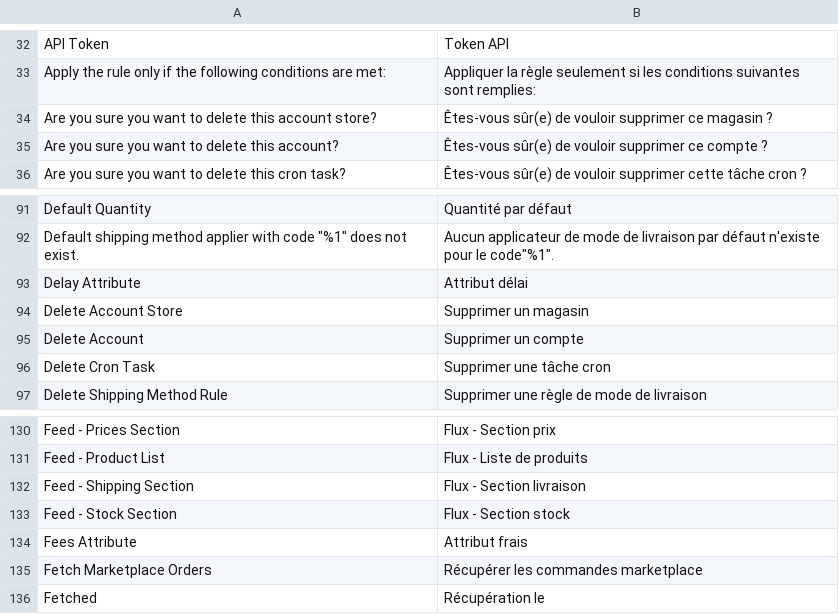
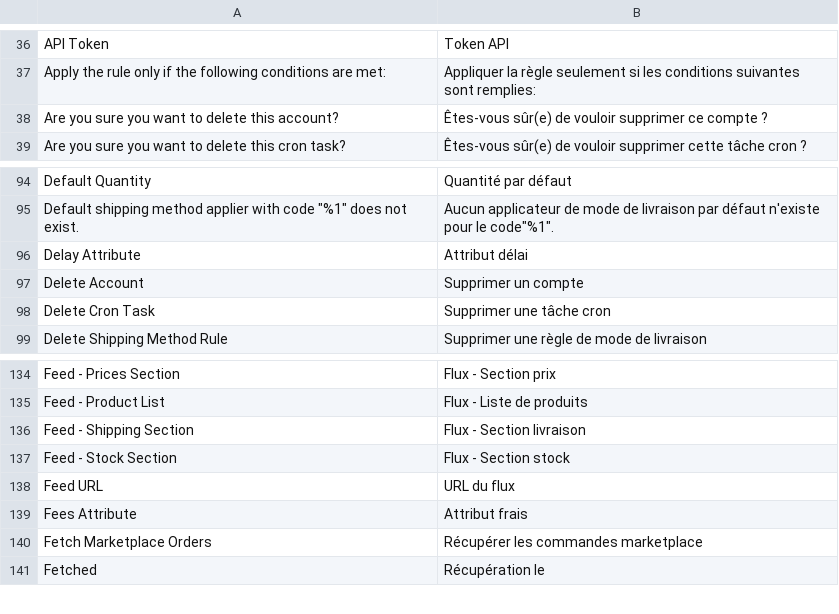
Before and after one commit to shoppingflux/module-magento2, a CSV file: i18n/fr_FR.csv, drawn as a sheet; only a part is shown, gaps mark what is left out; removed rows and columns are numbered as before the commit, all else as after; the diff covers the shown part only; the diff names each change by its address in the sheet, - before the commit and + after, or states it on an @@ line.

Commit message:
Rework account/store management and UI

```diff
--- a/i18n/fr_FR.csv
+++ b/i18n/fr_FR.csv
-row 34: Are you sure you want to delete this account store? | Êtes-vous sûr(e) de vouloir supprimer ce magasin ?
-row 94: Delete Account Store | Supprimer un magasin
+row 138: Feed URL | URL du flux
```
Also changed, not shown: 17 added rows, 3 removed rows and 2 edited cells elsewhere in this file, 42 other files.
